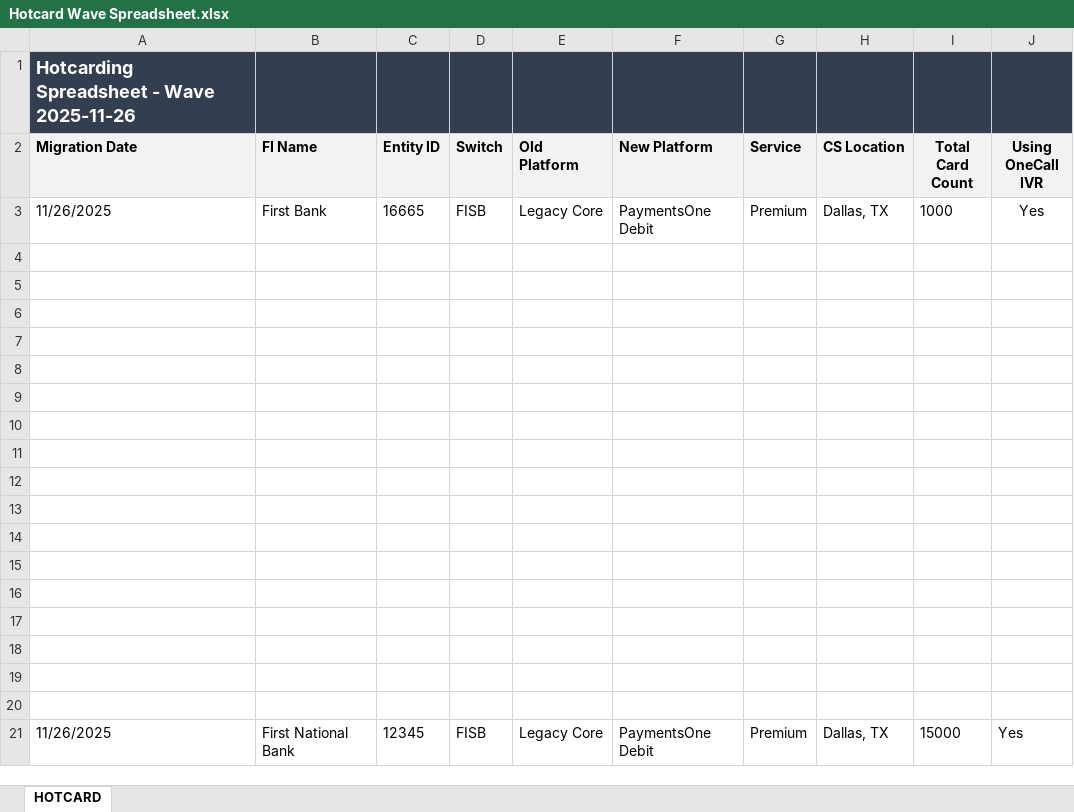
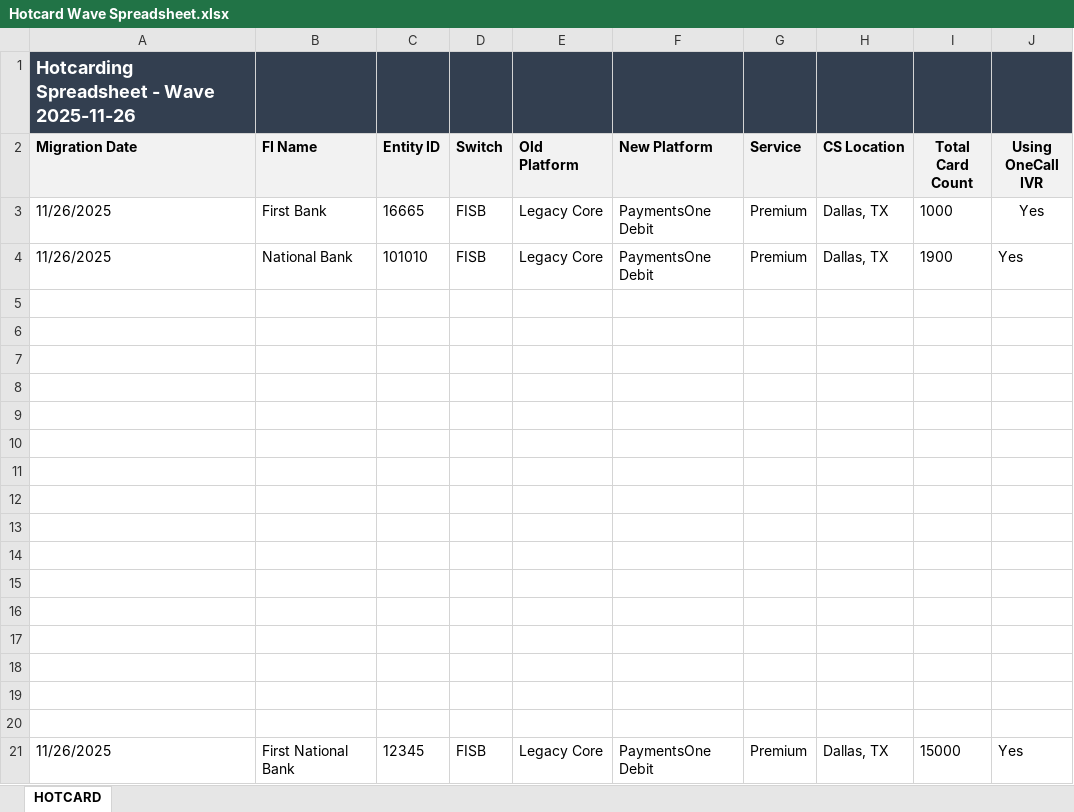
Before and after one commit to Theoder13/aava, an Excel workbook: python/Hotcard Wave Spreadsheet.xlsx, sheet HOTCARD, drawn as a sheet; values as stored, in another font and other column widths than the file's, no borders; the diff names each change by its address in the sheet, - before the commit and + after, or states it on an @@ line.

Commit message:
Updated HOTCARD sheet with new entity data

```diff
--- a/python/Hotcard Wave Spreadsheet.xlsx (sheet HOTCARD)
+++ b/python/Hotcard Wave Spreadsheet.xlsx (sheet HOTCARD)
-row 4: (empty)
+row 4: 11/26/2025 | National Bank | 101010 | FISB | Legacy Core | PaymentsOne Debit | Premium | Dallas, TX | 1900 | Yes
```
